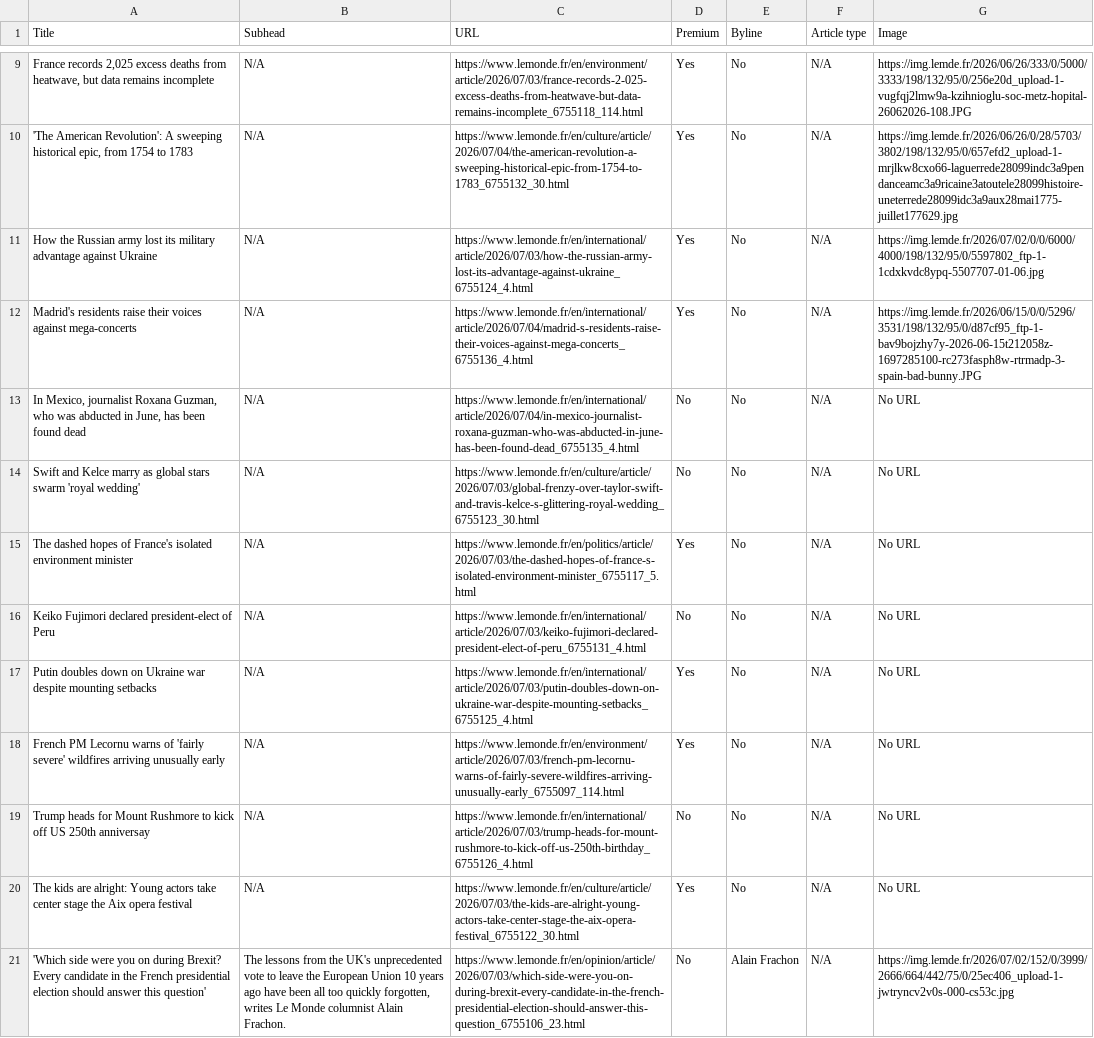
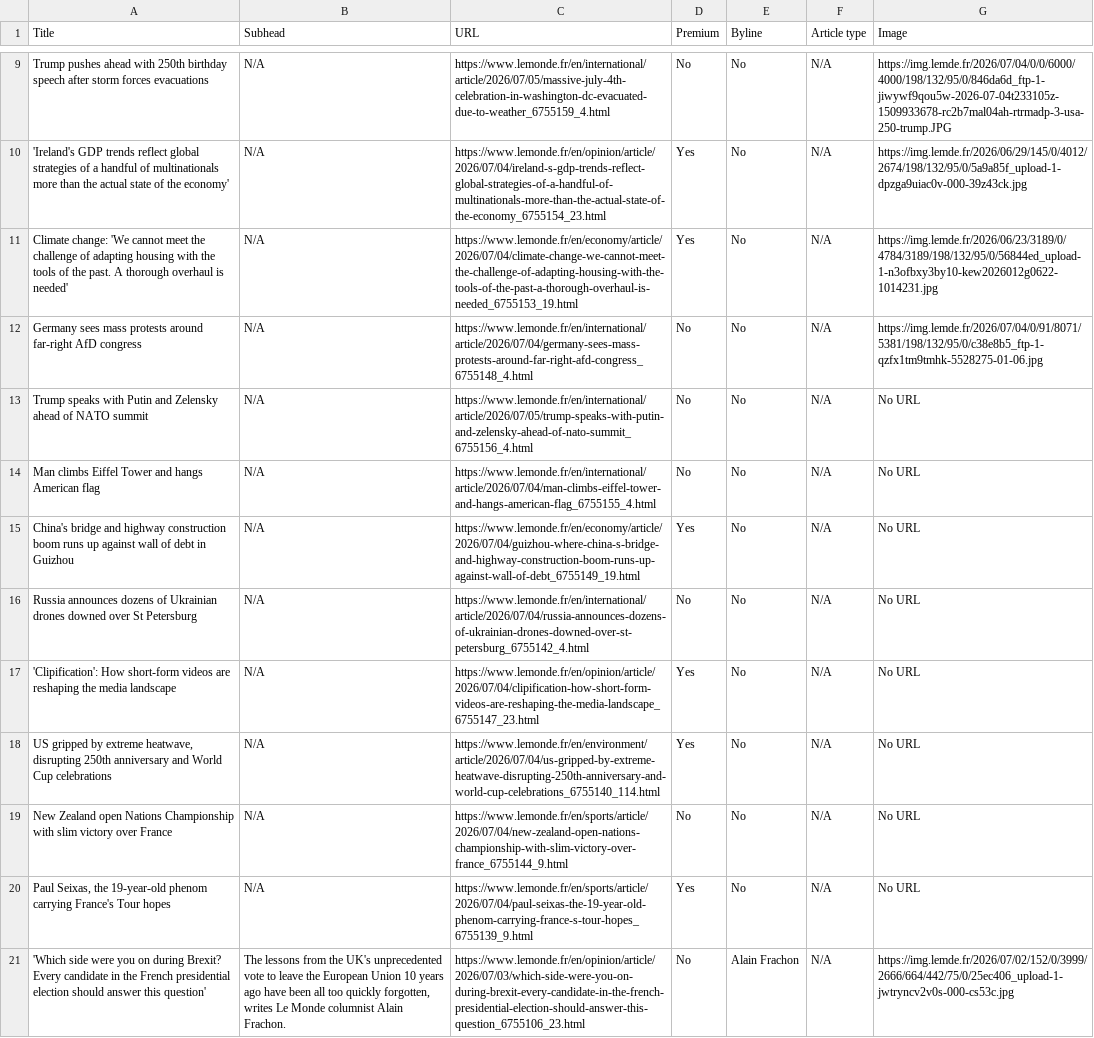
Before and after one commit to ChrisCaurla/07-homework-Le_Monde, a CSV file: Le_Monde-Auto_update.csv, drawn as a sheet; only a part is shown, gaps mark what is left out; the diff covers the shown part only; the diff names each change by its address in the sheet, - before the commit and + after, or states it on an @@ line.

```diff
--- a/Le_Monde-Auto_update.csv
+++ b/Le_Monde-Auto_update.csv
-A9 (Title): France records 2,025 excess deaths from heatwave, but data remains incomplete
+A9 (Title): Trump pushes ahead with 250th birthday speech after storm forces evacuations
-C9 (URL): https://www.lemonde.fr/en/environment/article/2026/07/03/france-records-2-025-excess-deaths-from-heatwave-but-data-remains-incomplete_6755118_114.html
+C9 (URL): https://www.lemonde.fr/en/international/article/2026/07/05/massive-july-4th-celebration-in-washington-dc-evacuated-due-to-weather_6755159_4.html
-D9 (Premium): Yes
+D9 (Premium): No
-G9 (Image): https://img.lemde.fr/2026/06/26/333/0/5000/3333/198/132/95/0/256e20d_upload-1-vugfqj2lmw9a-kzihnioglu-soc-metz-hopital-26062026-108.JPG
+G9 (Image): https://img.lemde.fr/2026/07/04/0/0/6000/4000/198/132/95/0/846da6d_ftp-1-jiwywf9qou5w-2026-07-04t233105z-1509933678-rc2b7mal04ah-rtrmadp-3-usa-250-trump.JPG
-A10 (Title): 'The American Revolution': A sweeping historical epic, from 1754 to 1783
+A10 (Title): 'Ireland's GDP trends reflect global strategies of a handful of multinationals more than the actual state of the economy'
-C10 (URL): https://www.lemonde.fr/en/culture/article/2026/07/04/the-american-revolution-a-sweeping-historical-epic-from-1754-to-1783_6755132_30.html
+C10 (URL): https://www.lemonde.fr/en/opinion/article/2026/07/04/ireland-s-gdp-trends-reflect-global-strategies-of-a-handful-of-multinationals-more-than-the-actual-state-of-the-economy_6755154_23.html
-G10 (Image): https://img.lemde.fr/2026/06/26/0/28/5703/3802/198/132/95/0/657efd2_upload-1-mrjlkw8cxo66-laguerrede28099indc3a9pendanceamc3a9ricaine3atoutele28099histoire-uneterrede28099idc3a9aux28mai1775-juillet177629.jpg
+G10 (Image): https://img.lemde.fr/2026/06/29/145/0/4012/2674/198/132/95/0/5a9a85f_upload-1-dpzga9uiac0v-000-39z43ck.jpg
-A11 (Title): How the Russian army lost its military advantage against Ukraine
+A11 (Title): Climate change: 'We cannot meet the challenge of adapting housing with the tools of the past. A thorough overhaul is needed'
-C11 (URL): https://www.lemonde.fr/en/international/article/2026/07/03/how-the-russian-army-lost-its-advantage-against-ukraine_6755124_4.html
+C11 (URL): https://www.lemonde.fr/en/economy/article/2026/07/04/climate-change-we-cannot-meet-the-challenge-of-adapting-housing-with-the-tools-of-the-past-a-thorough-overhaul-is-needed_6755153_19.html
-G11 (Image): https://img.lemde.fr/2026/07/02/0/0/6000/4000/198/132/95/0/5597802_ftp-1-1cdxkvdc8ypq-5507707-01-06.jpg
+G11 (Image): https://img.lemde.fr/2026/06/23/3189/0/4784/3189/198/132/95/0/56844ed_upload-1-n3ofbxy3by10-kew2026012g0622-1014231.jpg
-A12 (Title): Madrid's residents raise their voices against mega-concerts
+A12 (Title): Germany sees mass protests around far-right AfD congress
-C12 (URL): https://www.lemonde.fr/en/international/article/2026/07/04/madrid-s-residents-raise-their-voices-against-mega-concerts_6755136_4.html
+C12 (URL): https://www.lemonde.fr/en/international/article/2026/07/04/germany-sees-mass-protests-around-far-right-afd-congress_6755148_4.html
-D12 (Premium): Yes
+D12 (Premium): No
-G12 (Image): https://img.lemde.fr/2026/06/15/0/0/5296/3531/198/132/95/0/d87cf95_ftp-1-bav9bojzhy7y-2026-06-15t212058z-1697285100-rc273fasph8w-rtrmadp-3-spain-bad-bunny.JPG
+G12 (Image): https://img.lemde.fr/2026/07/04/0/91/8071/5381/198/132/95/0/c38e8b5_ftp-1-qzfx1tm9tmhk-5528275-01-06.jpg
-A13 (Title): In Mexico, journalist Roxana Guzman, who was abducted in June, has been found dead
+A13 (Title): Trump speaks with Putin and Zelensky ahead of NATO summit
-C13 (URL): https://www.lemonde.fr/en/international/article/2026/07/04/in-mexico-journalist-roxana-guzman-who-was-abducted-in-june-has-been-found-dead_6755135_4.html
+C13 (URL): https://www.lemonde.fr/en/international/article/2026/07/05/trump-speaks-with-putin-and-zelensky-ahead-of-nato-summit_6755156_4.html
-A14 (Title): Swift and Kelce marry as global stars swarm 'royal wedding'
+A14 (Title): Man climbs Eiffel Tower and hangs American flag
-C14 (URL): https://www.lemonde.fr/en/culture/article/2026/07/03/global-frenzy-over-taylor-swift-and-travis-kelce-s-glittering-royal-wedding_6755123_30.html
+C14 (URL): https://www.lemonde.fr/en/international/article/2026/07/04/man-climbs-eiffel-tower-and-hangs-american-flag_6755155_4.html
-A15 (Title): The dashed hopes of France's isolated environment minister
+A15 (Title): China's bridge and highway construction boom runs up against wall of debt in Guizhou
-C15 (URL): https://www.lemonde.fr/en/politics/article/2026/07/03/the-dashed-hopes-of-france-s-isolated-environment-minister_6755117_5.html
+C15 (URL): https://www.lemonde.fr/en/economy/article/2026/07/04/guizhou-where-china-s-bridge-and-highway-construction-boom-runs-up-against-wall-of-debt_6755149_19.html
-A16 (Title): Keiko Fujimori declared president-elect of Peru
+A16 (Title): Russia announces dozens of Ukrainian drones downed over St Petersburg
-C16 (URL): https://www.lemonde.fr/en/international/article/2026/07/03/keiko-fujimori-declared-president-elect-of-peru_6755131_4.html
+C16 (URL): https://www.lemonde.fr/en/international/article/2026/07/04/russia-announces-dozens-of-ukrainian-drones-downed-over-st-petersburg_6755142_4.html
-A17 (Title): Putin doubles down on Ukraine war despite mounting setbacks
+A17 (Title): 'Clipification': How short-form videos are reshaping the media landscape
-C17 (URL): https://www.lemonde.fr/en/international/article/2026/07/03/putin-doubles-down-on-ukraine-war-despite-mounting-setbacks_6755125_4.html
+C17 (URL): https://www.lemonde.fr/en/opinion/article/2026/07/04/clipification-how-short-form-videos-are-reshaping-the-media-landscape_6755147_23.html
-A18 (Title): French PM Lecornu warns of 'fairly severe' wildfires arriving unusually early
+A18 (Title): US gripped by extreme heatwave, disrupting 250th anniversary and World Cup celebrations
-C18 (URL): https://www.lemonde.fr/en/environment/article/2026/07/03/french-pm-lecornu-warns-of-fairly-severe-wildfires-arriving-unusually-early_6755097_114.html
+C18 (URL): https://www.lemonde.fr/en/environment/article/2026/07/04/us-gripped-by-extreme-heatwave-disrupting-250th-anniversary-and-world-cup-celebrations_6755140_114.html
-A19 (Title): Trump heads for Mount Rushmore to kick off US 250th anniversay
+A19 (Title): New Zealand open Nations Championship with slim victory over France
-C19 (URL): https://www.lemonde.fr/en/international/article/2026/07/03/trump-heads-for-mount-rushmore-to-kick-off-us-250th-birthday_6755126_4.html
+C19 (URL): https://www.lemonde.fr/en/sports/article/2026/07/04/new-zealand-open-nations-championship-with-slim-victory-over-france_6755144_9.html
-A20 (Title): The kids are alright: Young actors take center stage the Aix opera festival
+A20 (Title): Paul Seixas, the 19-year-old phenom carrying France's Tour hopes
-C20 (URL): https://www.lemonde.fr/en/culture/article/2026/07/03/the-kids-are-alright-young-actors-take-center-stage-the-aix-opera-festival_6755122_30.html
+C20 (URL): https://www.lemonde.fr/en/sports/article/2026/07/04/paul-seixas-the-19-year-old-phenom-carrying-france-s-tour-hopes_6755139_9.html
```
Also changed, not shown: 1 added row, 1 removed row and 42 edited cells elsewhere in this file.
